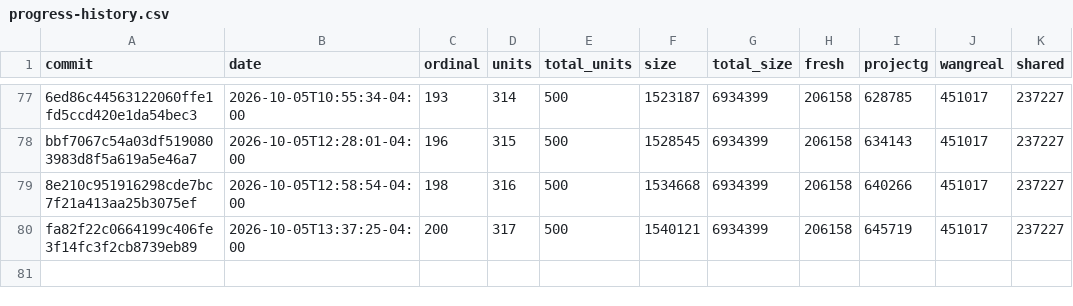
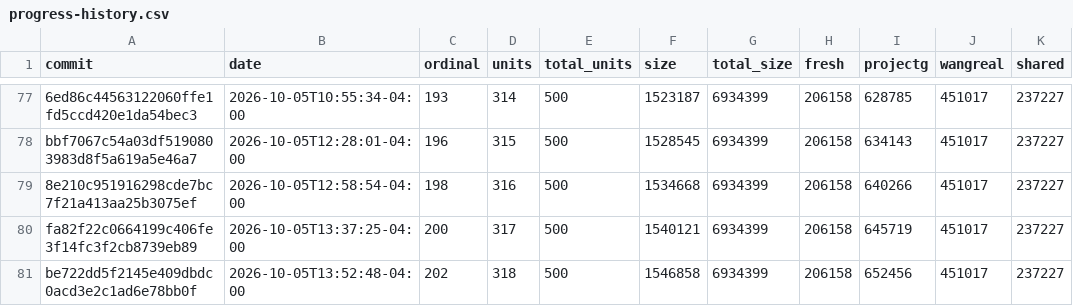
Before and after one commit to luismk/rebang, a CSV file: docs/progress-history.csv, drawn as a sheet; only a part is shown, gaps mark what is left out.

```diff
--- a/docs/progress-history.csv
+++ b/docs/progress-history.csv
@@ -80 +80,2 @@ bbf7067c54a03df5190803983d8f5a619a5e46a7,2026-10-05T12:28:01-04:00,196,315,500,1
 fa82f22c0664199c406fe3f14fc3f2cb8739eb89,2026-10-05T13:37:25-04:00,200,317,500,1540121,6934399,206158,645719,451017,237227
+be722dd5f2145e409dbdc0acd3e2c1ad6e78bb0f,2026-10-05T13:52:48-04:00,202,318,500,1546858,6934399,206158,652456,451017,237227
```
Also changed, not shown: 2 other files.
